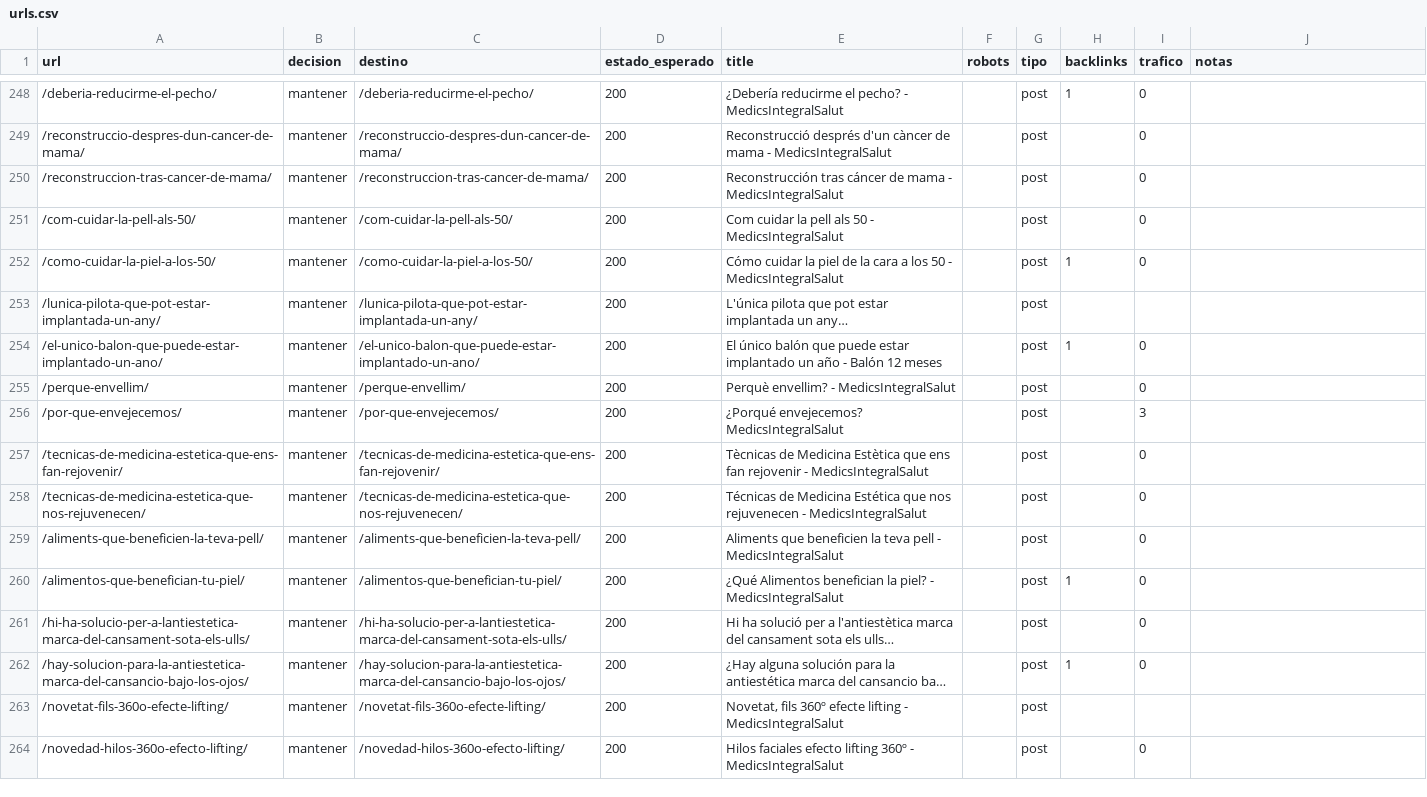
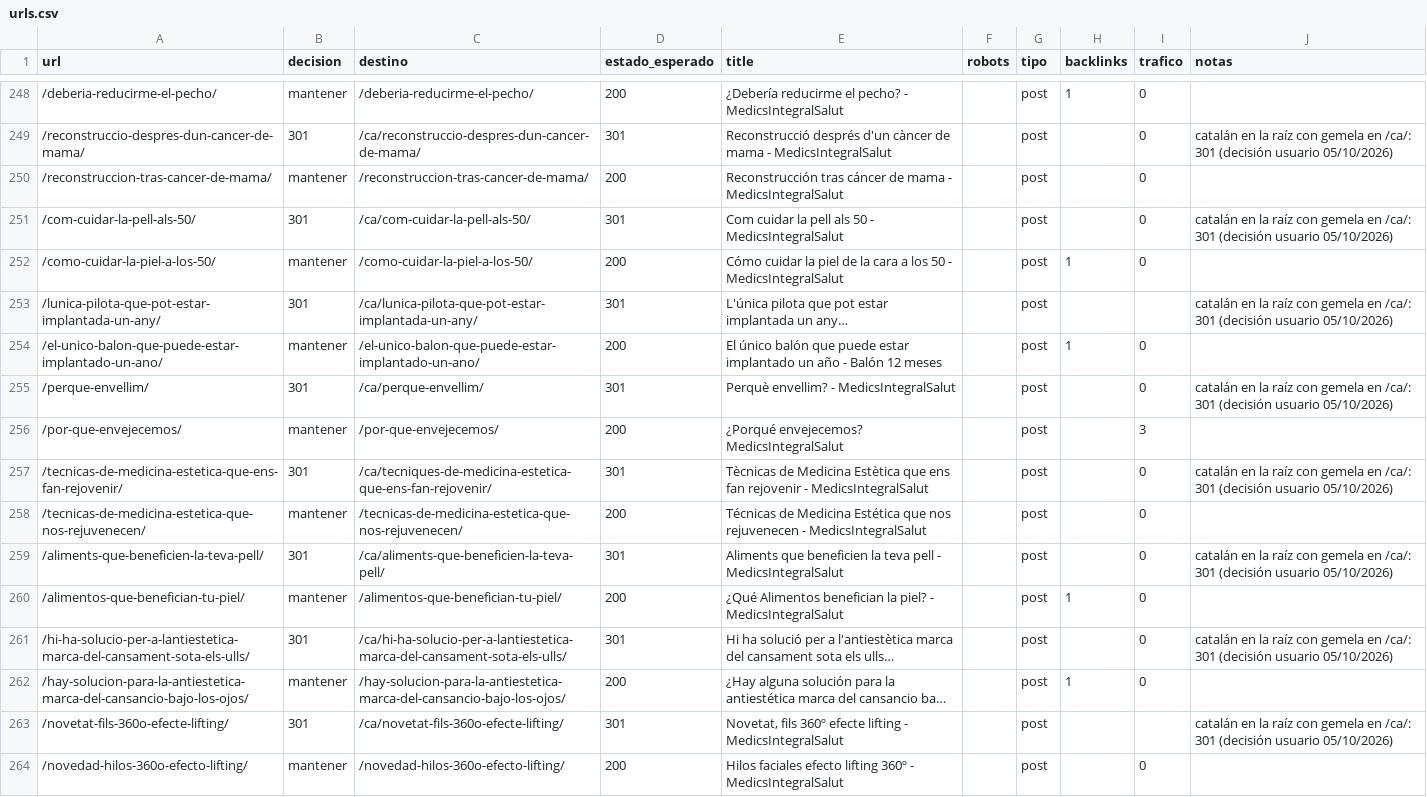
Before and after one commit to Theliftcohub/medicsintegralsalut-web, a CSV file: migracion/urls.csv, drawn as a sheet; only a part is shown, gaps mark what is left out; long unchanged cells end in …; the diff covers the shown part only; the diff names each change by its address in the sheet, - before the commit and + after, or states it on an @@ line.

```diff
--- a/migracion/urls.csv
+++ b/migracion/urls.csv
-B249 (decision): mantener
+B249 (decision): 301
-C249 (destino): /reconstruccio-despres-dun-cancer-de-mama/
+C249 (destino): /ca/reconstruccio-despres-dun-cancer-de-mama/
-D249 (estado_esperado): 200
+D249 (estado_esperado): 301
-J249 (notas): (empty)
+J249 (notas): catalán en la raíz con gemela en /ca/: 301 (decisión usuario 05/10/2026)
-B251 (decision): mantener
+B251 (decision): 301
-C251 (destino): /com-cuidar-la-pell-als-50/
+C251 (destino): /ca/com-cuidar-la-pell-als-50/
-D251 (estado_esperado): 200
+D251 (estado_esperado): 301
-J251 (notas): (empty)
+J251 (notas): catalán en la raíz con gemela en /ca/: 301 (decisión usuario 05/10/2026)
-B253 (decision): mantener
+B253 (decision): 301
-C253 (destino): /lunica-pilota-que-pot-estar-implantada-un-any/
+C253 (destino): /ca/lunica-pilota-que-pot-estar-implantada-un-any/
-D253 (estado_esperado): 200
+D253 (estado_esperado): 301
-J253 (notas): (empty)
+J253 (notas): catalán en la raíz con gemela en /ca/: 301 (decisión usuario 05/10/2026)
-B255 (decision): mantener
+B255 (decision): 301
-C255 (destino): /perque-envellim/
+C255 (destino): /ca/perque-envellim/
-D255 (estado_esperado): 200
+D255 (estado_esperado): 301
-J255 (notas): (empty)
+J255 (notas): catalán en la raíz con gemela en /ca/: 301 (decisión usuario 05/10/2026)
-B257 (decision): mantener
+B257 (decision): 301
-C257 (destino): /tecnicas-de-medicina-estetica-que-ens-fan-rejovenir/
+C257 (destino): /ca/tecniques-de-medicina-estetica-que-ens-fan-rejovenir/
-D257 (estado_esperado): 200
+D257 (estado_esperado): 301
-J257 (notas): (empty)
+J257 (notas): catalán en la raíz con gemela en /ca/: 301 (decisión usuario 05/10/2026)
-B259 (decision): mantener
+B259 (decision): 301
-C259 (destino): /aliments-que-beneficien-la-teva-pell/
+C259 (destino): /ca/aliments-que-beneficien-la-teva-pell/
-D259 (estado_esperado): 200
+D259 (estado_esperado): 301
-J259 (notas): (empty)
+J259 (notas): catalán en la raíz con gemela en /ca/: 301 (decisión usuario 05/10/2026)
-B261 (decision): mantener
+B261 (decision): 301
-C261 (destino): /hi-ha-solucio-per-a-lantiestetica-marca-del-cansament-sota-els-ulls/
+C261 (destino): /ca/hi-ha-solucio-per-a-lantiestetica-marca-del-cansament-sota-els-ulls/
-D261 (estado_esperado): 200
+D261 (estado_esperado): 301
-J261 (notas): (empty)
+J261 (notas): catalán en la raíz con gemela en /ca/: 301 (decisión usuario 05/10/2026)
-B263 (decision): mantener
+B263 (decision): 301
-C263 (destino): /novetat-fils-360o-efecte-lifting/
+C263 (destino): /ca/novetat-fils-360o-efecte-lifting/
-D263 (estado_esperado): 200
+D263 (estado_esperado): 301
-J263 (notas): (empty)
+J263 (notas): catalán en la raíz con gemela en /ca/: 301 (decisión usuario 05/10/2026)
```
Also changed, not shown: 152 edited cells elsewhere in this file, migracion/url-map.csv, 13 other files.
